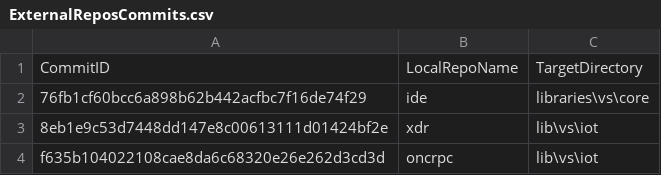
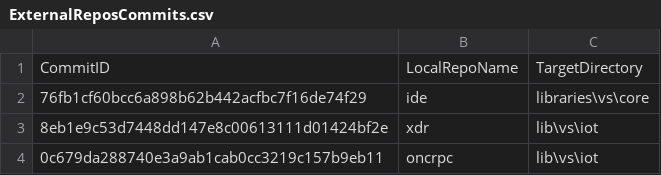
Before and after one commit to ATECoder/dn.onc.rpc, a CSV file: ExternalReposCommits.csv, drawn as a sheet.

```diff
--- a/ExternalReposCommits.csv
+++ b/ExternalReposCommits.csv
@@ -3,2 +3,2 @@ CommitID,LocalRepoName,TargetDirectory
 8eb1e9c53d7448dd147e8c00613111d01424bf2e,xdr,lib\vs\iot
-f635b104022108cae8da6c68320e26e262d3cd3d,oncrpc,lib\vs\iot
+0c679da288740e3a9ab1cab0cc3219c157b9eb11,oncrpc,lib\vs\iot
```
Also changed, not shown: 8 other files.
